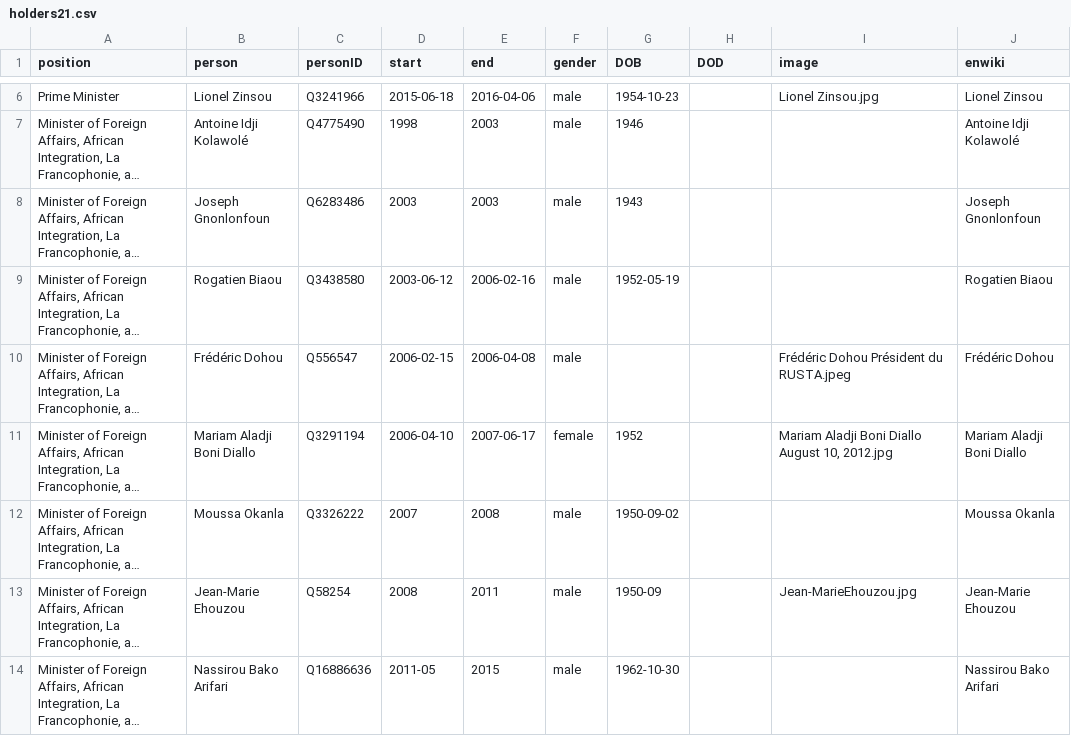
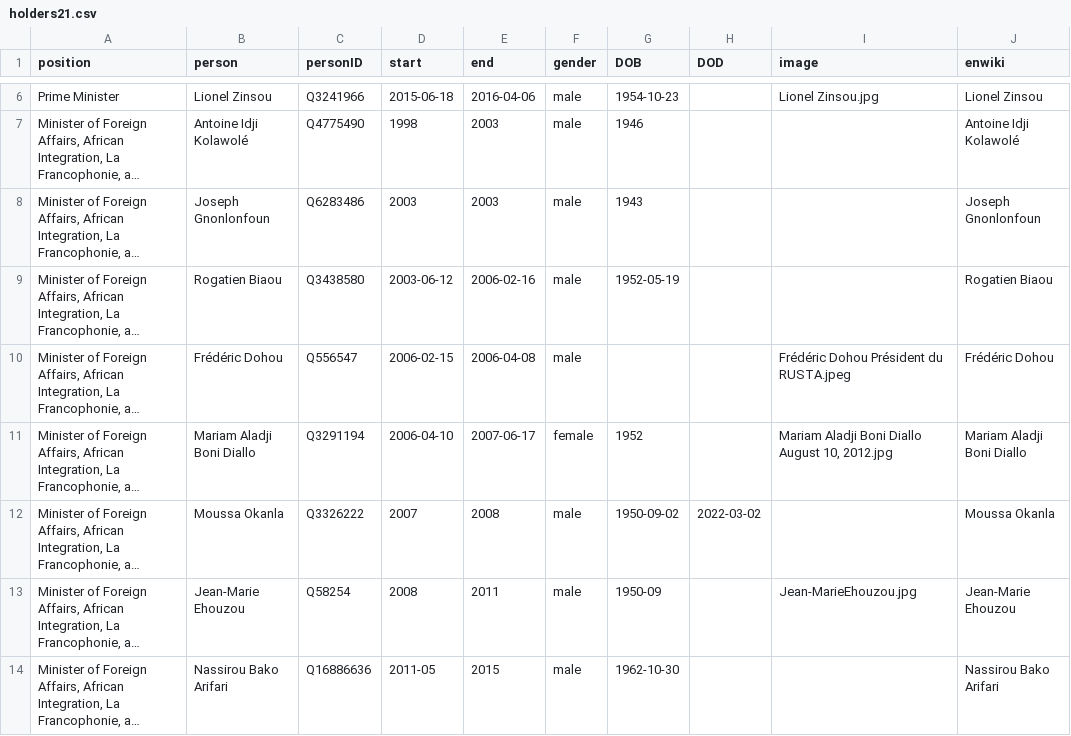
Before and after one commit to every-politician-scrapers/benin-ministers, a CSV file: html/holders21.csv, drawn as a sheet; only a part is shown, gaps mark what is left out; long unchanged cells end in …; the diff names each change by its address in the sheet, - before the commit and + after, or states it on an @@ line.

Commit message:
PCB update

```diff
--- a/html/holders21.csv
+++ b/html/holders21.csv
-H12 (DOD): (empty)
+H12 (DOD): 2022-03-02
```
